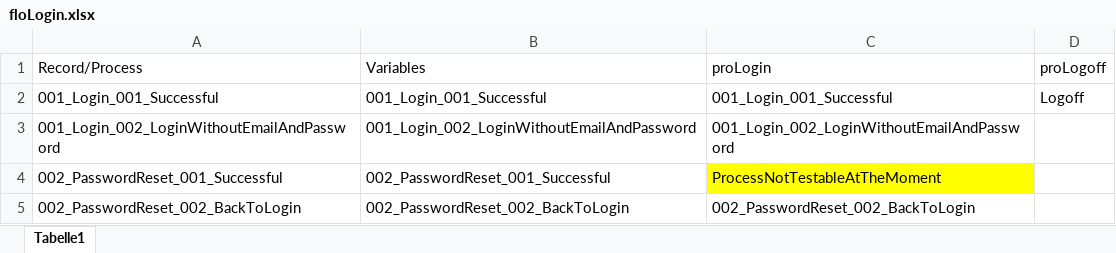
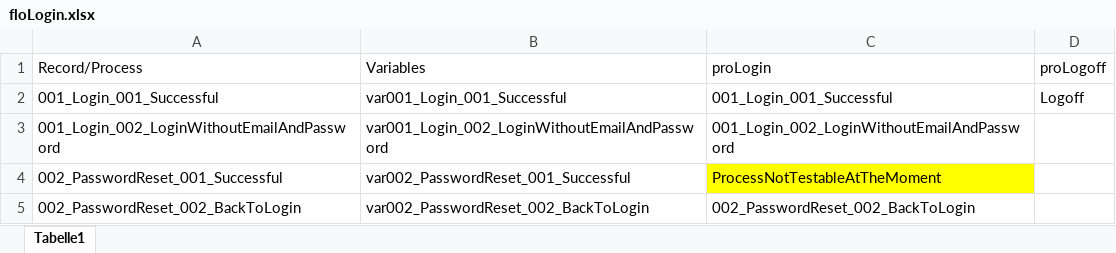
Before and after one commit to fargus68/OnTop, an Excel workbook: Data/Flows/floLogin.xlsx, sheet Tabelle1, drawn as a sheet; values as stored, in another font and other column widths than the file's, no borders; the diff names each change by its address in the sheet, - before the commit and + after, or states it on an @@ line.

```diff
--- a/Data/Flows/floLogin.xlsx (sheet Tabelle1)
+++ b/Data/Flows/floLogin.xlsx (sheet Tabelle1)
-B2 (Variables): 001_Login_001_Successful
+B2 (Variables): var001_Login_001_Successful
-B3 (Variables): 001_Login_002_LoginWithoutEmailAndPassword
+B3 (Variables): var001_Login_002_LoginWithoutEmailAndPassword
-B4 (Variables): 002_PasswordReset_001_Successful
+B4 (Variables): var002_PasswordReset_001_Successful
-B5 (Variables): 002_PasswordReset_002_BackToLogin
+B5 (Variables): var002_PasswordReset_002_BackToLogin
```
Also changed, not shown: Data/Dialogs/dlgBaseNormal.xlsx, Data/Dialogs/dlgProfil.xlsx, 13 other files.
